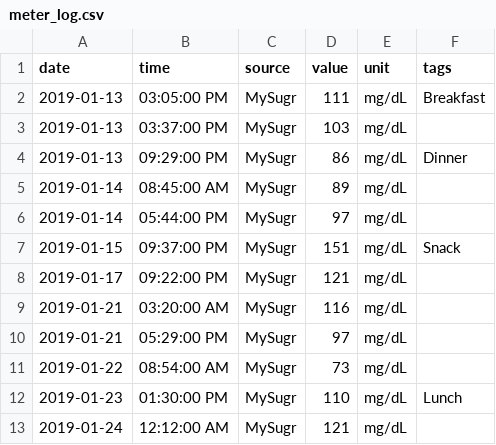
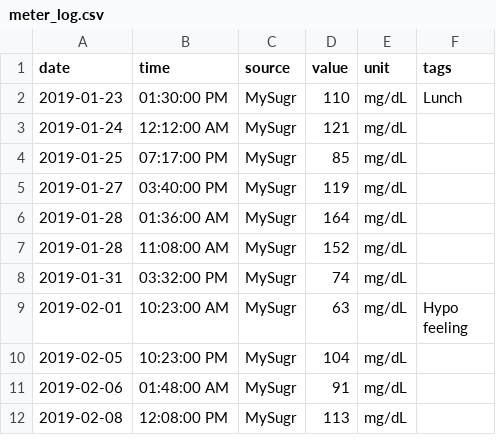
Before and after one commit to ex-nerd/ex-nerd.github.io, a CSV file: stats/meter_log.csv, drawn as a sheet; only a part is shown; the shorter side is filled out with more unchanged rows; the diff names each change by its address in the sheet, - before the commit and + after, or states it on an @@ line.

```diff
--- a/stats/meter_log.csv
+++ b/stats/meter_log.csv
-row 2: 2019-01-13 | 03:05:00 PM | MySugr | 111 | mg/dL | Breakfast
-row 3: 2019-01-13 | 03:37:00 PM | MySugr | 103 | mg/dL
-row 4: 2019-01-13 | 09:29:00 PM | MySugr | 86 | mg/dL | Dinner
-row 5: 2019-01-14 | 08:45:00 AM | MySugr | 89 | mg/dL
-row 6: 2019-01-14 | 05:44:00 PM | MySugr | 97 | mg/dL
-row 7: 2019-01-15 | 09:37:00 PM | MySugr | 151 | mg/dL | Snack
-row 8: 2019-01-17 | 09:22:00 PM | MySugr | 121 | mg/dL
-row 9: 2019-01-21 | 03:20:00 AM | MySugr | 116 | mg/dL
-row 10: 2019-01-21 | 05:29:00 PM | MySugr | 97 | mg/dL
-row 11: 2019-01-22 | 08:54:00 AM | MySugr | 73 | mg/dL
```
Also changed, not shown: 3 other files.
